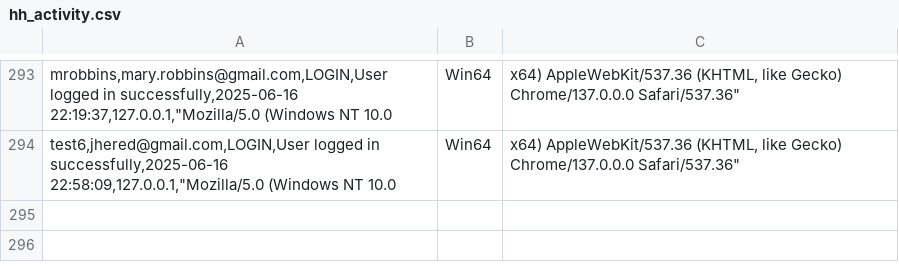
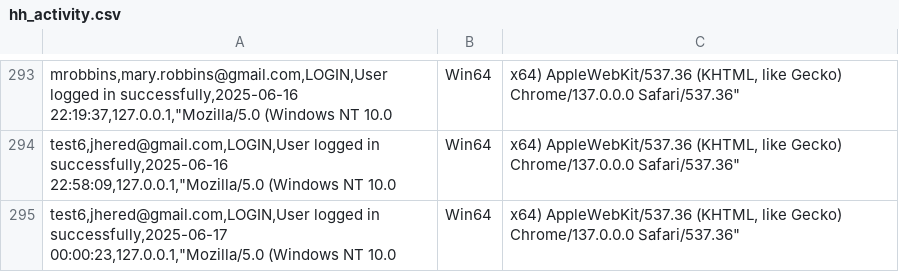
Before and after one commit to red-sakai/Final-Project-OOP, a CSV file: hexahaul_db/hh_activity.csv, drawn as a sheet; only a part is shown, gaps mark what is left out; the diff names each change by its address in the sheet, - before the commit and + after, or states it on an @@ line.

```diff
--- a/hexahaul_db/hh_activity.csv
+++ b/hexahaul_db/hh_activity.csv
+row 295: test6,jhered@gmail.com,LOGIN,User logged in successfully,2025-06-17 00:00:23,127.0.0.1,"Mozilla/5.0 (Windows NT 10.0 | Win64 | x64) AppleWebKit/537.36 (KHTML, like Gecko) Chrome/137.0.0.0 Safari/537.36"
```
Also changed, not shown: 12 other files.
